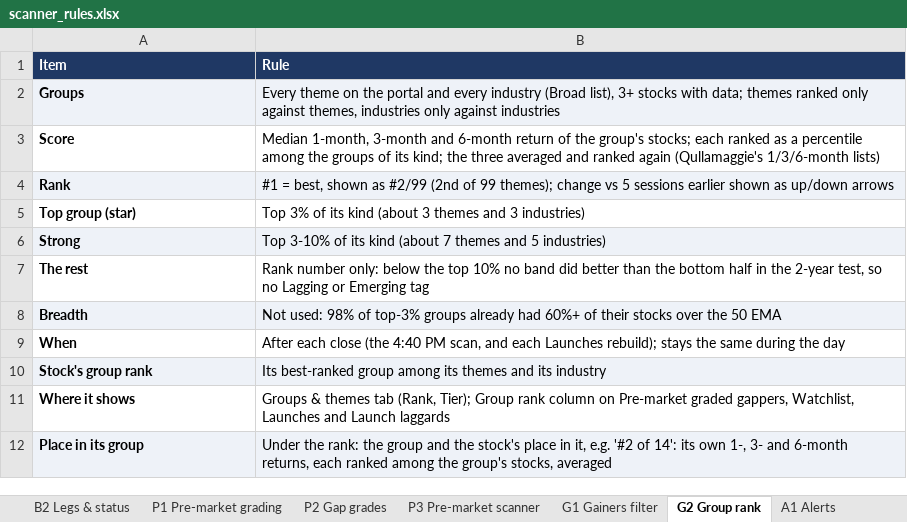
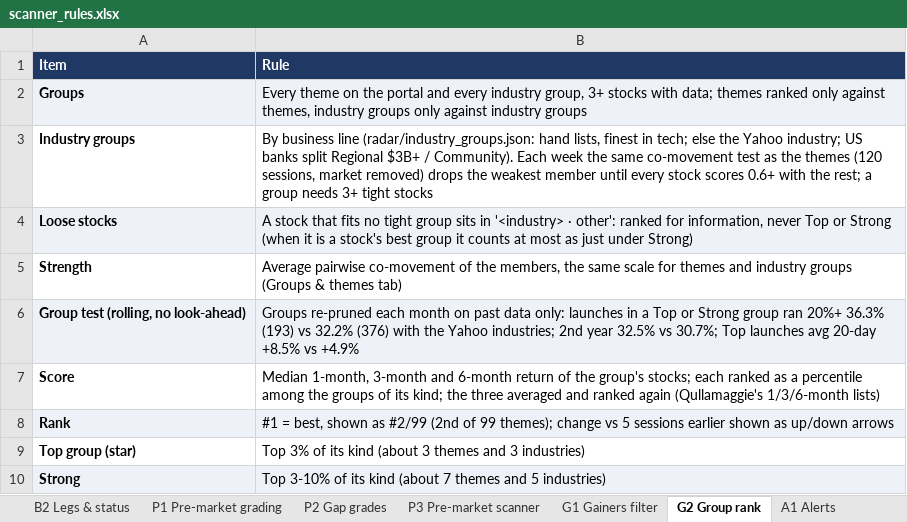
Before and after one commit to goattrader40-lgtm/radar-close-snapshots, an Excel workbook: rules/scanner_rules.xlsx, sheet G2 Group rank, drawn as a sheet; only a part is shown; the shorter side is filled out with more unchanged rows; values as stored, in another font and other column widths than the file's, no borders; the diff names each change by its address in the sheet, - before the commit and + after, or states it on an @@ line.

```diff
--- a/rules/scanner_rules.xlsx (sheet G2 Group rank)
+++ b/rules/scanner_rules.xlsx (sheet G2 Group rank)
-B2 (Rule): …every industry (Broad list), 3+ stocks with data; themes ranked only against themes, industries only against industries
+B2 (Rule): …every industry group, 3+ stocks with data; themes ranked only against themes, industry groups only against industry groups
+row 3: Industry groups | By business line (radar/industry_groups.json: hand lists, finest in tech; else the Yahoo industry; US banks split Regional $3B+ / Community). Each week the same co-movement test as the themes (120 sessions, market removed) drops the weakest member until every stock scores 0.6+ with the rest; a group needs 3+ tight stocks
+row 4: Loose stocks | A stock that fits no tight group sits in '<industry> · other': ranked for information, never Top or Strong (when it is a stock's best group it counts at most as just under Strong)
+row 5: Strength | Average pairwise co-movement of the members, the same scale for themes and industry groups (Groups & themes tab)
+row 6: Group test (rolling, no look-ahead) | Groups re-pruned each month on past data only: launches in a Top or Strong group ran 20%+ 36.3% (193) vs 32.2% (376) with the Yahoo industries; 2nd year 32.5% vs 30.7%; Top launches avg 20-day +8.5% vs +4.9%
```
Also changed, not shown: sheet About, 3 other files.
